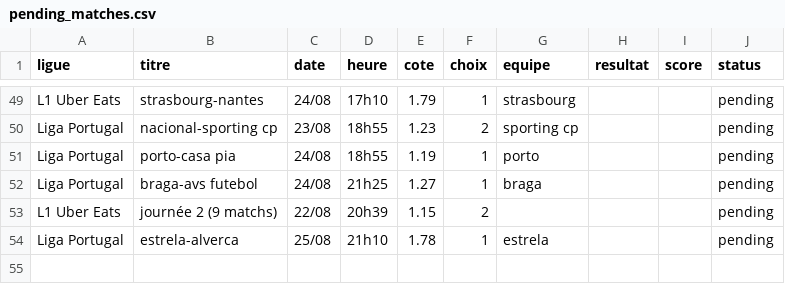
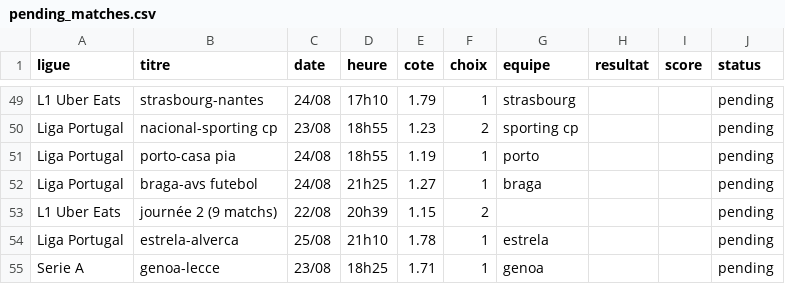
Before and after one commit to DavidSlskB/AlgoPari, a CSV file: data/pending_matches.csv, drawn as a sheet; only a part is shown, gaps mark what is left out.

```diff
--- a/data/pending_matches.csv
+++ b/data/pending_matches.csv
@@ -54 +54,2 @@ L1 Uber Eats,journée 2 (9 matchs),22/08,20h39,1.15,2,,,,pending
 Liga Portugal,estrela-alverca,25/08,21h10,1.78,1,estrela,,,pending
+Serie A,genoa-lecce,23/08,18h25,1.71,1,genoa,,,pending
```
Also changed, not shown: 12 other files.
